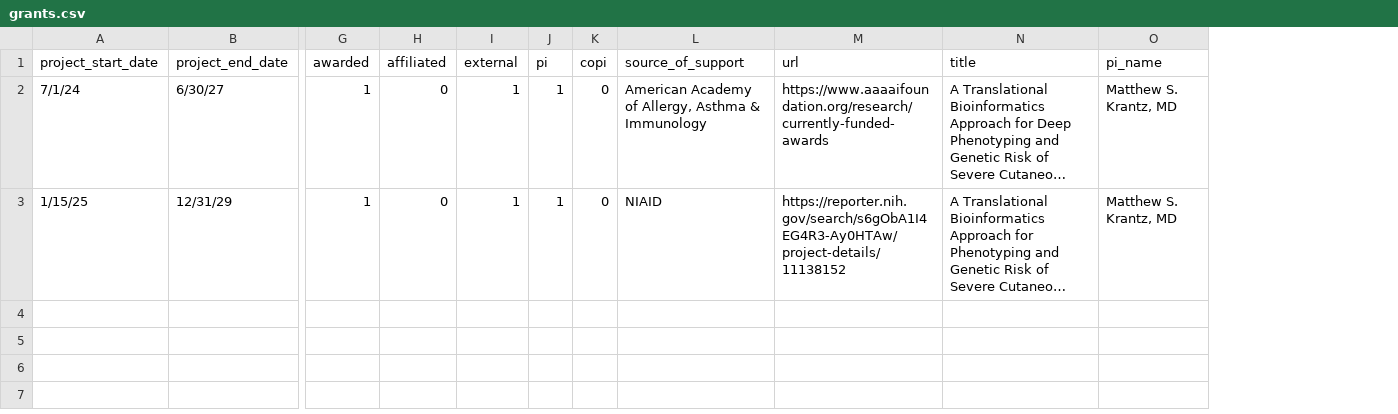
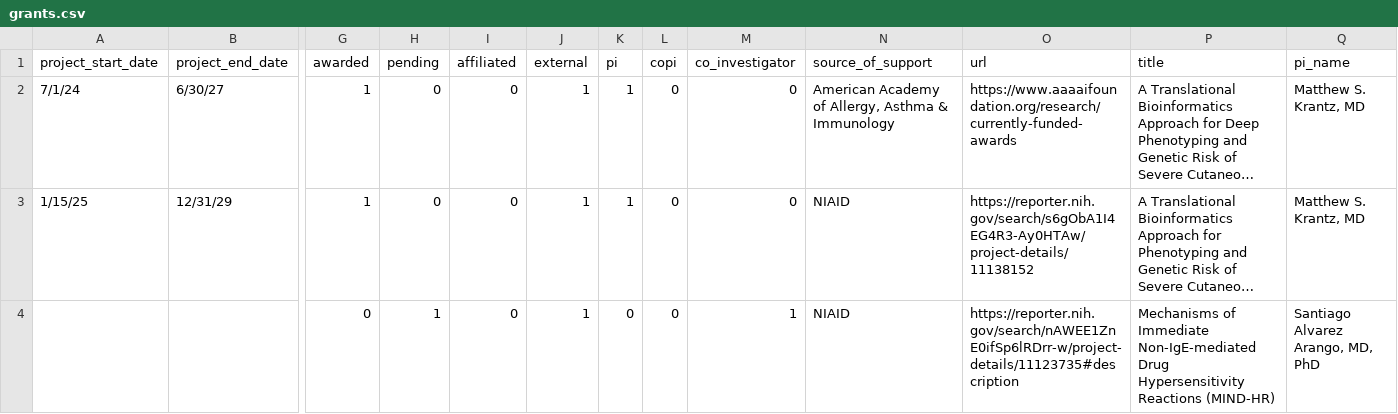
Before and after one commit to mattkrantz/cv-krantz, a CSV file: data/grants.csv, drawn as a sheet; only a part is shown, gaps mark what is left out; long unchanged cells end in …; rows hold the shown columns only; the diff names each change by its address in the sheet, - before the commit and + after, or states it on an @@ line.

Commit message:
add master's anticipated. add pending grant support

```diff
--- a/data/grants.csv
+++ b/data/grants.csv
+column H (pending), rows 2-3: 0 | 0
+column M (co_investigator), rows 2-3: 0 | 0
+row 4:  |  | 0 | 1 | 0 | 1 | 0 | 0 | 1 | NIAID | https://reporter.nih.gov/search/nAWEE1ZnE0ifSp6lRDrr-w/project-details/11123735#description | Mechanisms of Immediate Non-IgE-mediated Drug Hypersensitivity Reactions (MIND-HR) | Santiago Alvarez Arango, MD, PhD
```
Also changed, not shown: 2 other files.
